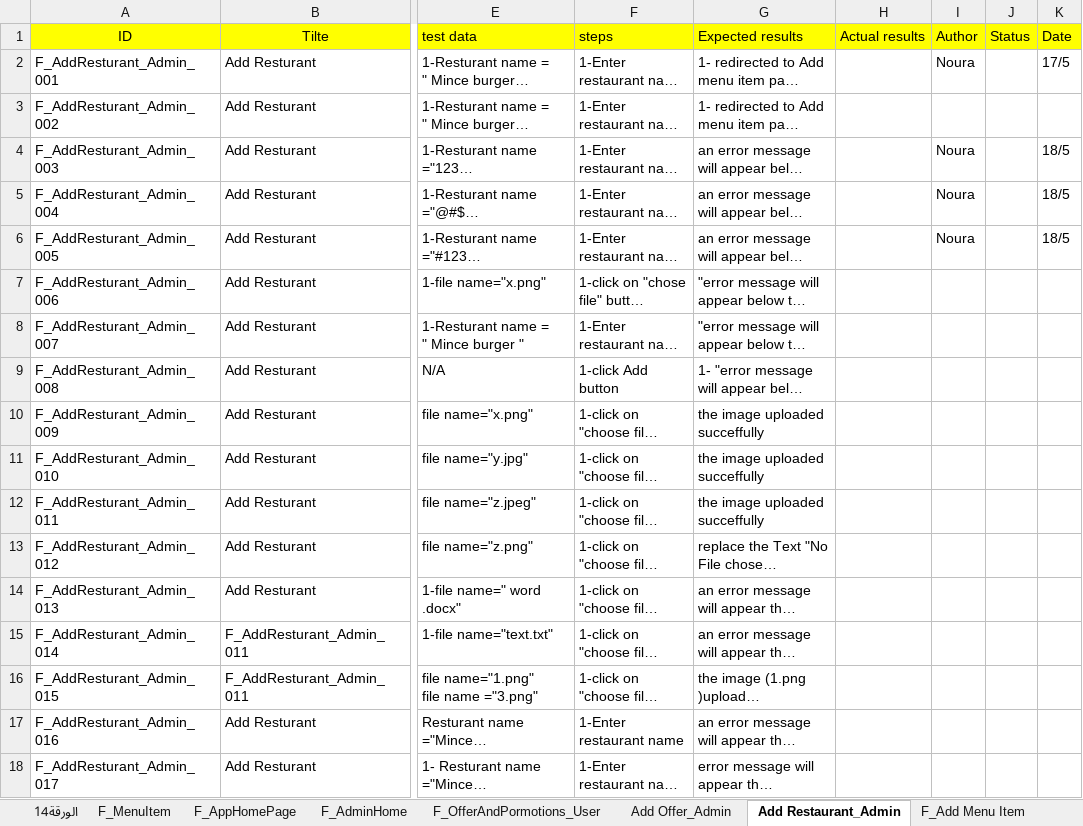
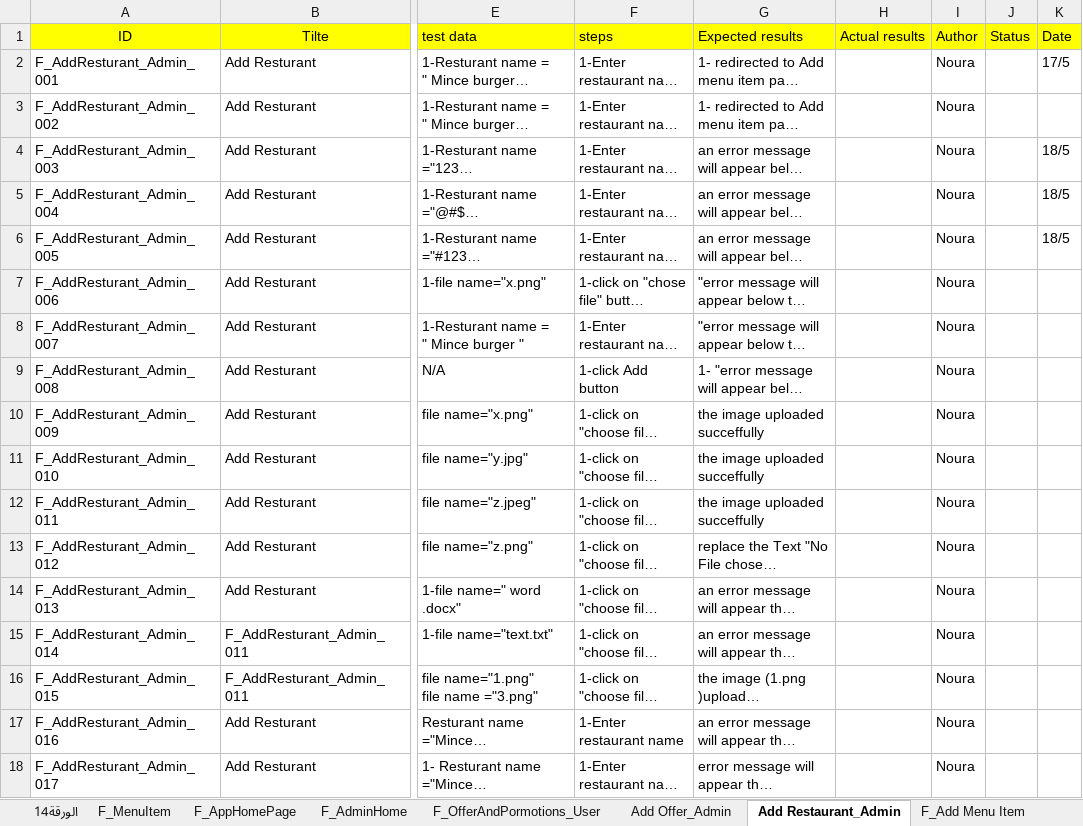
Before and after one commit to Aml-Nasser/QA_Foodies, an Excel workbook: Testing/F_TestCases_User.xlsx, sheet Add Restaurant_Admin, drawn as a sheet; only a part is shown, gaps mark what is left out; long unchanged cells end in …; values as stored, in another font and other column widths than the file's, no borders; charts and pictures not drawn; the diff names each change by its address in the sheet, - before the commit and + after, or states it on an @@ line.

```diff
--- a/Testing/F_TestCases_User.xlsx (sheet Add Restaurant_Admin)
+++ b/Testing/F_TestCases_User.xlsx (sheet Add Restaurant_Admin)
-I3 (Author): (empty)
+I3 (Author): Noura
-I7:I18 (Author): (empty)
+I7:I18 (Author): Noura
```
Also changed, not shown: sheet F_Add Menu Item, sheet Add Offer_Admin, sheet F_ConfirmationOrder, sheet F_ Home Page_User, sheet F_Login.
